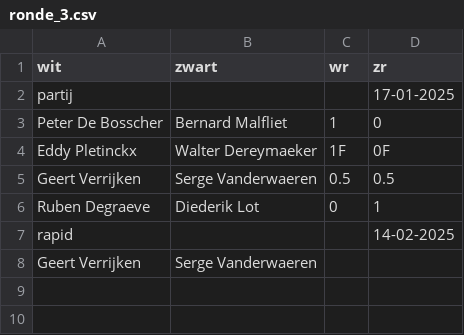
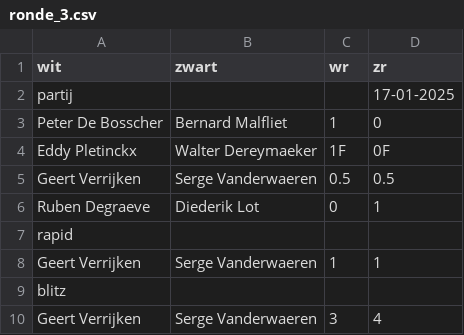
Before and after one commit to erpi/skdworp, a CSV file: _data/beker/bk2425/ronde_3.csv, drawn as a sheet.

Commit message:
tiebreak ronde 3 en nieuwe paring ronde 4 beker

```diff
--- a/_data/beker/bk2425/ronde_3.csv
+++ b/_data/beker/bk2425/ronde_3.csv
@@ -6,3 +6,5 @@ Geert Verrijken,Serge Vanderwaeren,0.5,0.5
 Ruben Degraeve,Diederik Lot,0,1
-rapid,,,14-02-2025
-Geert Verrijken,Serge Vanderwaeren,,
+rapid,,,
+Geert Verrijken,Serge Vanderwaeren,1,1
+blitz,,,
+Geert Verrijken,Serge Vanderwaeren,3,4
```
Also changed, not shown: 1 other file.
